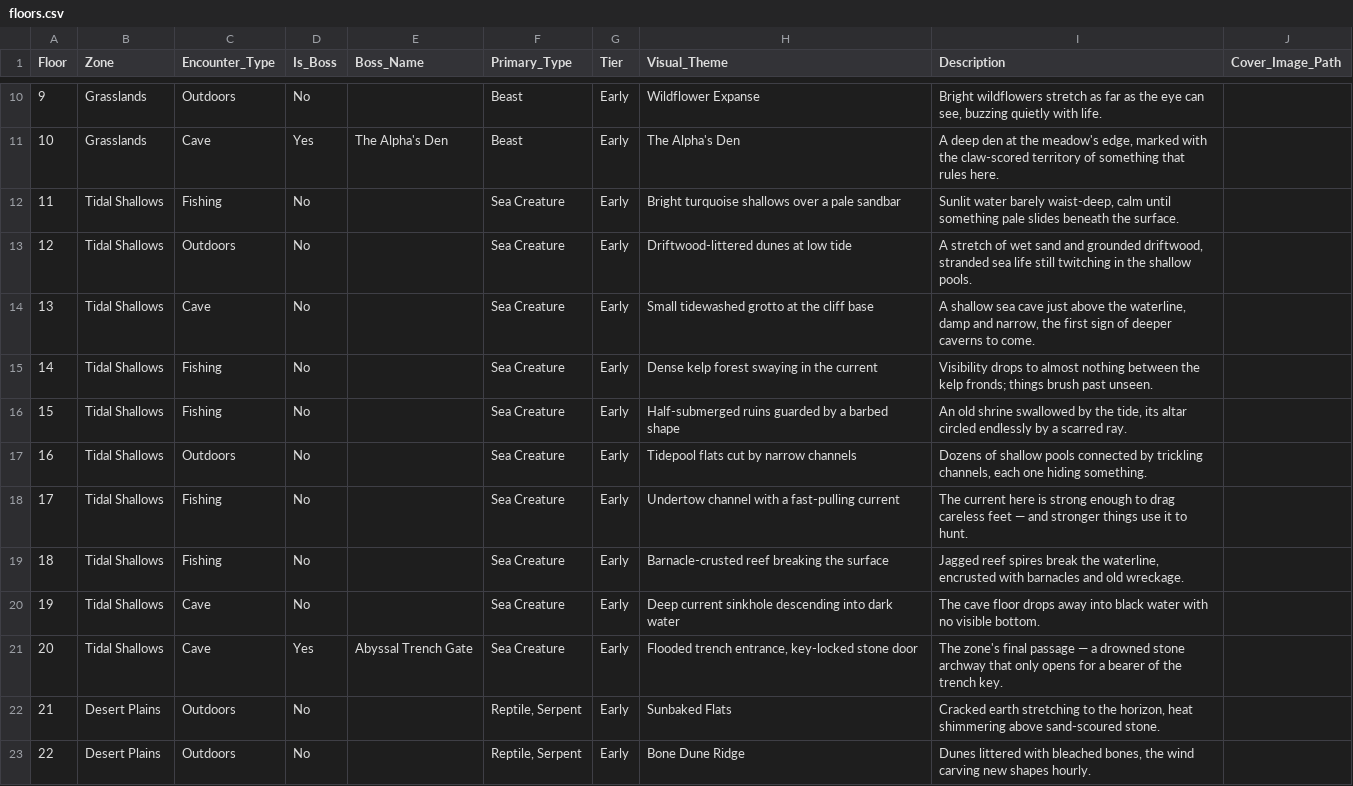
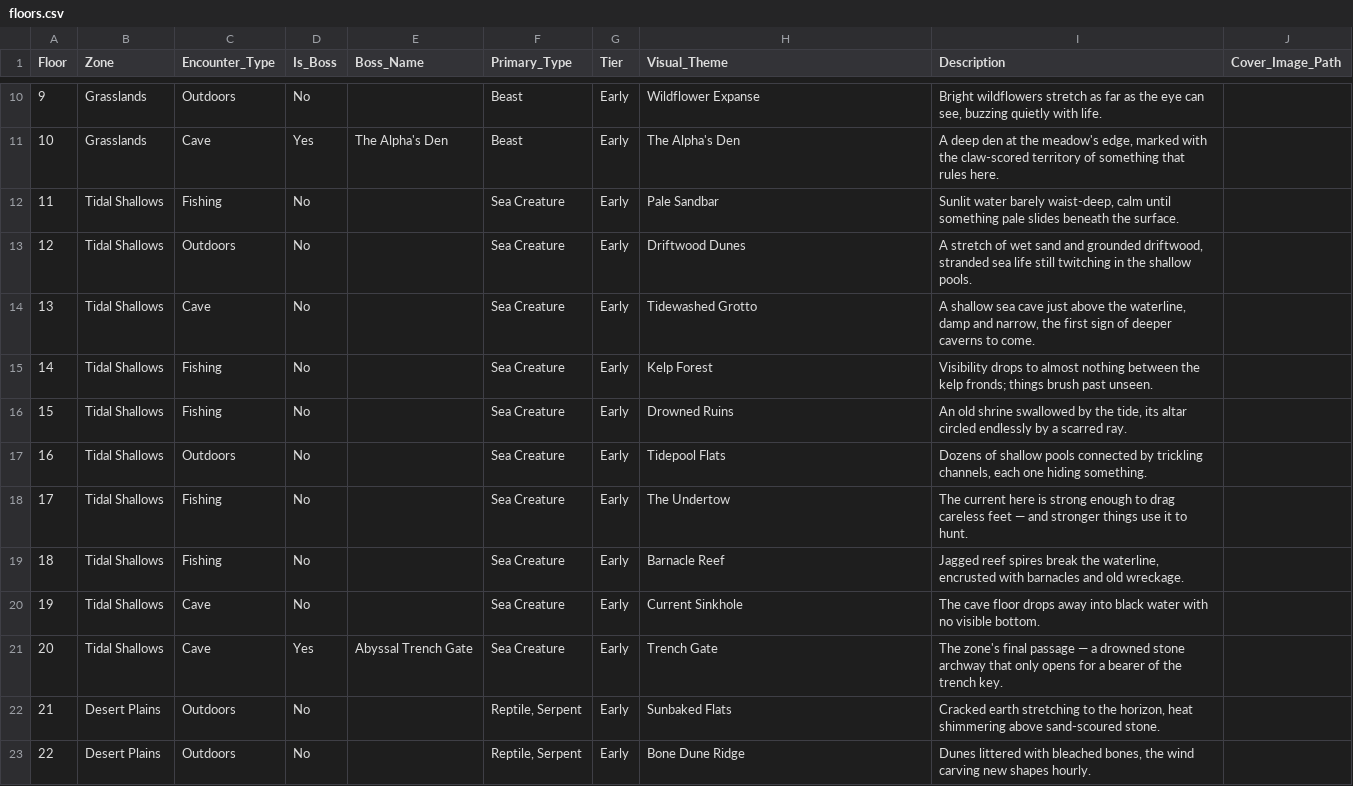
Before and after one commit to eccestanczyk/dfmc, a CSV file: codex/floors.csv, drawn as a sheet; only a part is shown, gaps mark what is left out.

Commit message:
floors: shorten all 10 Tidal Shallows names (11-20)
Visual_Theme was full descriptive sentences (36-48 chars) while every other zone uses short titles; now 11-17 chars. Description column untouched (long prose stays there).

```diff
--- a/codex/floors.csv
+++ b/codex/floors.csv
@@ -11,12 +11,12 @@ Floor,Zone,Encounter_Type,Is_Boss,Boss_Name,Primary_Type,Tier,Visual_Theme,Descr
 10,Grasslands,Cave,Yes,The Alpha's Den,Beast,Early,The Alpha's Den,"A deep den at the meadow's edge, marked with the claw-scored territory of something that rules here.",
-11,Tidal Shallows,Fishing,No,,Sea Creature,Early,Bright turquoise shallows over a pale sandbar,"Sunlit water barely waist-deep, calm until something pale slides beneath the surface.",
-12,Tidal Shallows,Outdoors,No,,Sea Creature,Early,Driftwood-littered dunes at low tide,"A stretch of wet sand and grounded driftwood, stranded sea life still twitching in the shallow pools.",
-13,Tidal Shallows,Cave,No,,Sea Creature,Early,Small tidewashed grotto at the cliff base,"A shallow sea cave just above the waterline, damp and narrow, the first sign of deeper caverns to come.",
-14,Tidal Shallows,Fishing,No,,Sea Creature,Early,Dense kelp forest swaying in the current,Visibility drops to almost nothing between the kelp fronds; things brush past unseen.,
-15,Tidal Shallows,Fishing,No,,Sea Creature,Early,Half-submerged ruins guarded by a barbed shape,"An old shrine swallowed by the tide, its altar circled endlessly by a scarred ray.",
-16,Tidal Shallows,Outdoors,No,,Sea Creature,Early,Tidepool flats cut by narrow channels,"Dozens of shallow pools connected by trickling channels, each one hiding something.",
-17,Tidal Shallows,Fishing,No,,Sea Creature,Early,Undertow channel with a fast-pulling current,The current here is strong enough to drag careless feet — and stronger things use it to hunt.,
-18,Tidal Shallows,Fishing,No,,Sea Creature,Early,Barnacle-crusted reef breaking the surface,"Jagged reef spires break the waterline, encrusted with barnacles and old wreckage.",
-19,Tidal Shallows,Cave,No,,Sea Creature,Early,Deep current sinkhole descending into dark water,The cave floor drops away into black water with no visible bottom.,
-20,Tidal Shallows,Cave,Yes,Abyssal Trench Gate,Sea Creature,Early,"Flooded trench entrance, key-locked stone door",The zone's final passage — a drowned stone archway that only opens for a bearer of the trench key.,
+11,Tidal Shallows,Fishing,No,,Sea Creature,Early,Pale Sandbar,"Sunlit water barely waist-deep, calm until something pale slides beneath the surface.",
+12,Tidal Shallows,Outdoors,No,,Sea Creature,Early,Driftwood Dunes,"A stretch of wet sand and grounded driftwood, stranded sea life still twitching in the shallow pools.",
+13,Tidal Shallows,Cave,No,,Sea Creature,Early,Tidewashed Grotto,"A shallow sea cave just above the waterline, damp and narrow, the first sign of deeper caverns to come.",
+14,Tidal Shallows,Fishing,No,,Sea Creature,Early,Kelp Forest,Visibility drops to almost nothing between the kelp fronds; things brush past unseen.,
+15,Tidal Shallows,Fishing,No,,Sea Creature,Early,Drowned Ruins,"An old shrine swallowed by the tide, its altar circled endlessly by a scarred ray.",
+16,Tidal Shallows,Outdoors,No,,Sea Creature,Early,Tidepool Flats,"Dozens of shallow pools connected by trickling channels, each one hiding something.",
+17,Tidal Shallows,Fishing,No,,Sea Creature,Early,The Undertow,The current here is strong enough to drag careless feet — and stronger things use it to hunt.,
+18,Tidal Shallows,Fishing,No,,Sea Creature,Early,Barnacle Reef,"Jagged reef spires break the waterline, encrusted with barnacles and old wreckage.",
+19,Tidal Shallows,Cave,No,,Sea Creature,Early,Current Sinkhole,The cave floor drops away into black water with no visible bottom.,
+20,Tidal Shallows,Cave,Yes,Abyssal Trench Gate,Sea Creature,Early,Trench Gate,The zone's final passage — a drowned stone archway that only opens for a bearer of the trench key.,
 21,Desert Plains,Outdoors,No,,"Reptile, Serpent",Early,Sunbaked Flats,"Cracked earth stretching to the horizon, heat shimmering above sand-scoured stone.",
```
